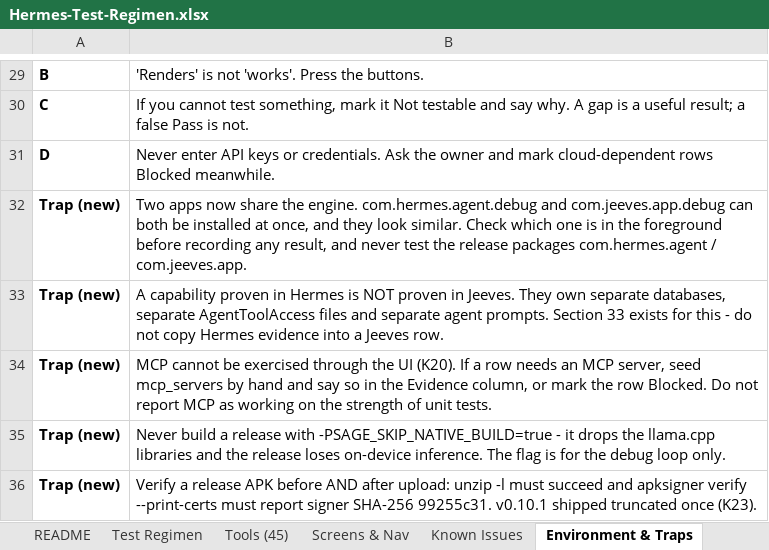
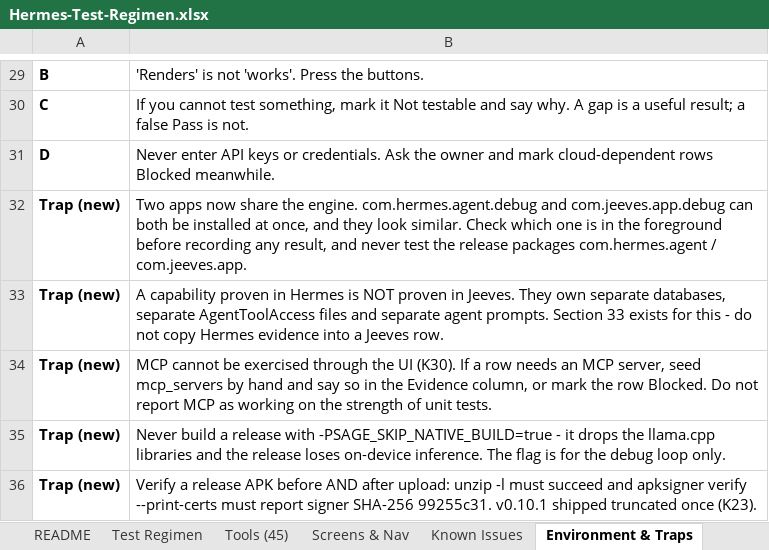
Before and after one commit to l3ad3r1/Hermes-Agent-Android, an Excel workbook: Hermes-Test-Regimen.xlsx, sheet Environment & Traps, drawn as a sheet; only a part is shown, gaps mark what is left out; values as stored, in another font and other column widths than the file's, no borders; the diff names each change by its address in the sheet, - before the commit and + after, or states it on an @@ line.

```diff
--- a/Hermes-Test-Regimen.xlsx (sheet Environment & Traps)
+++ b/Hermes-Test-Regimen.xlsx (sheet Environment & Traps)
-B34: …the UI (K20). If a…
+B34: …the UI (K30). If a…
```
Also changed, not shown: sheet Test Regimen, sheet Tools (45), sheet Known Issues, sheet README, 4 other files.
